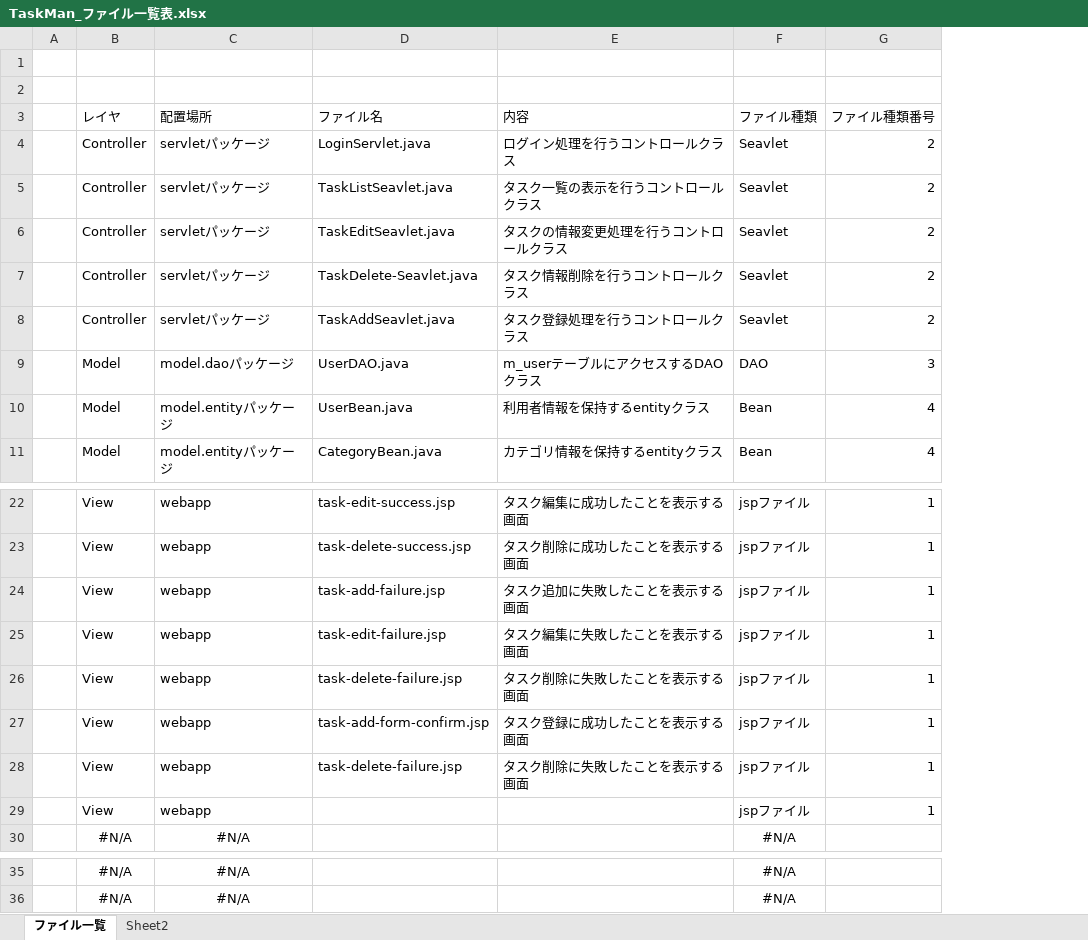
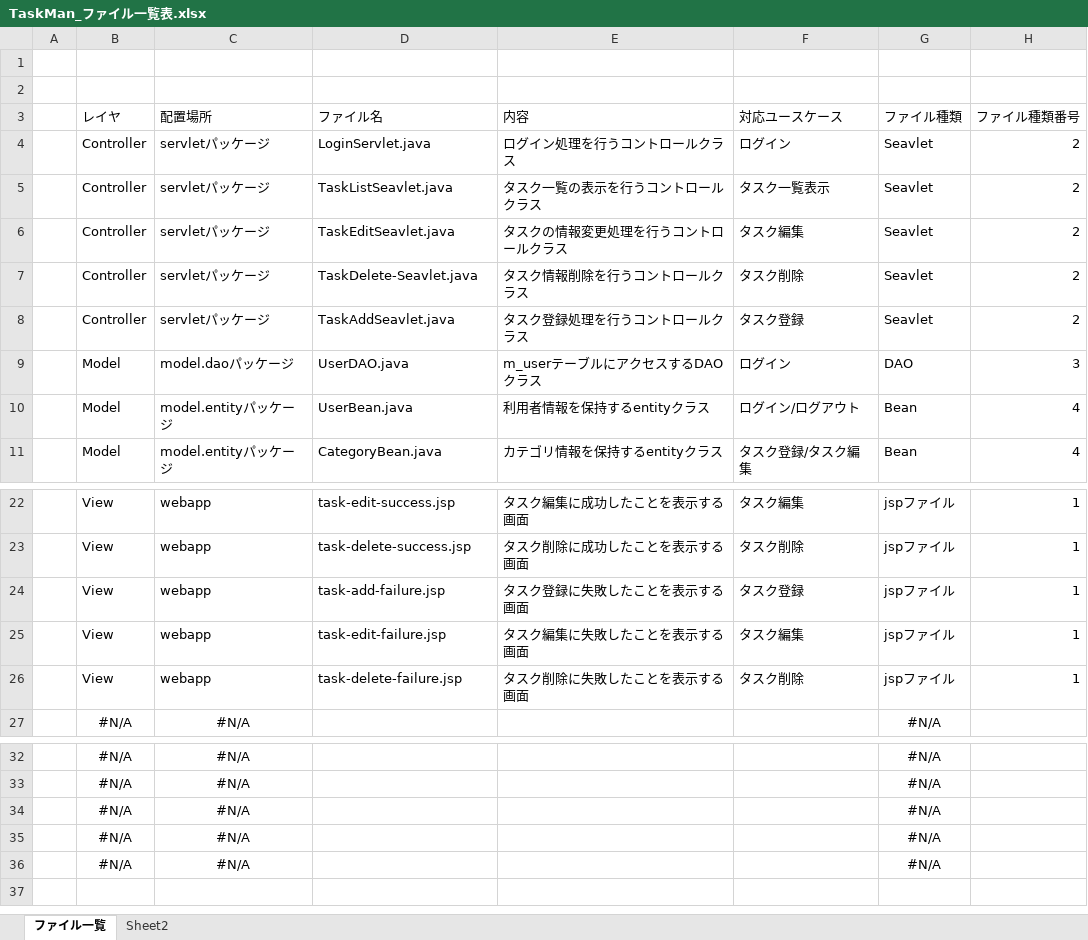
Before and after one commit to comsize-seiyama/TaskMan, an Excel workbook: document/TaskMan_ファイル一覧表.xlsx, sheet ファイル一覧, drawn as a sheet; only a part is shown, gaps mark what is left out; values as stored, in another font and other column widths than the file's, no borders; table styles not drawn; removed rows and columns are numbered as before the commit, all else as after; the diff names each change by its address in the sheet, - before the commit and + after, or states it on an @@ line.

Commit message:
ファイル一覧表に対応ユースケースの記述を追加

```diff
--- a/document/TaskMan_ファイル一覧表.xlsx (sheet ファイル一覧)
+++ b/document/TaskMan_ファイル一覧表.xlsx (sheet ファイル一覧)
+column F (対応ユースケース), rows 4-11: ログイン | タスク一覧表示 | タスク編集 | タスク削除 | タスク登録 | ログイン | ログイン/ログアウト | タスク登録/タスク編集; rows 22-26: タスク編集 | タスク削除 | タスク登録 | タスク編集 | タスク削除
-E24 (内容): タスク追加に失敗したことを表示する画面
+E24 (内容): タスク登録に失敗したことを表示する画面
-row 27:  | View | webapp | task-add-form-confirm.jsp | タスク登録に成功したことを表示する画面 | jspファイル | 1
-row 28:  | View | webapp | task-delete-failure.jsp | タスク削除に失敗したことを表示する画面 | jspファイル | 1
-row 29:  | View | webapp |  |  | jspファイル | 1
+row 34:  | #N/A | #N/A |  |  |  | #N/A
+row 35:  | #N/A | #N/A |  |  |  | #N/A
+row 36:  | #N/A | #N/A |  |  |  | #N/A
```
